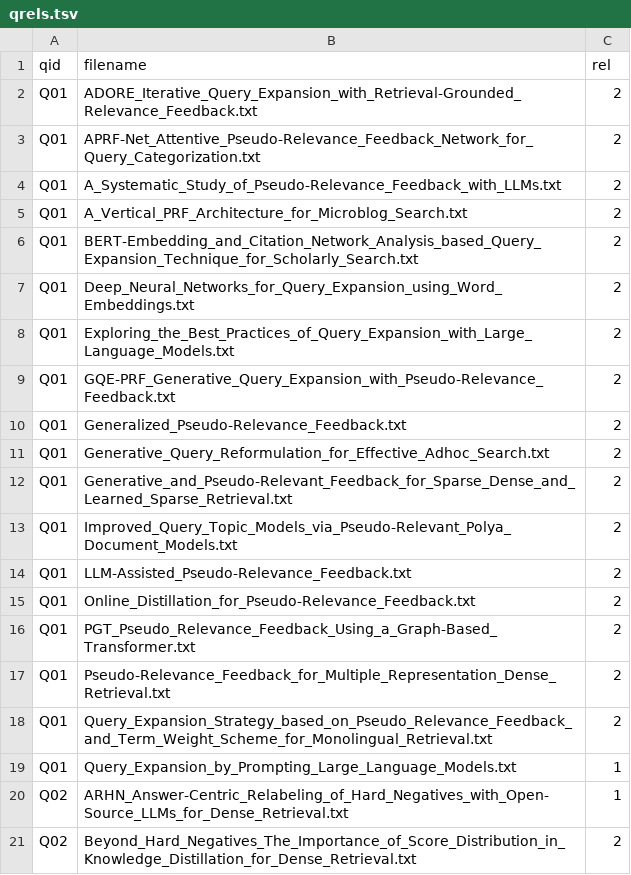
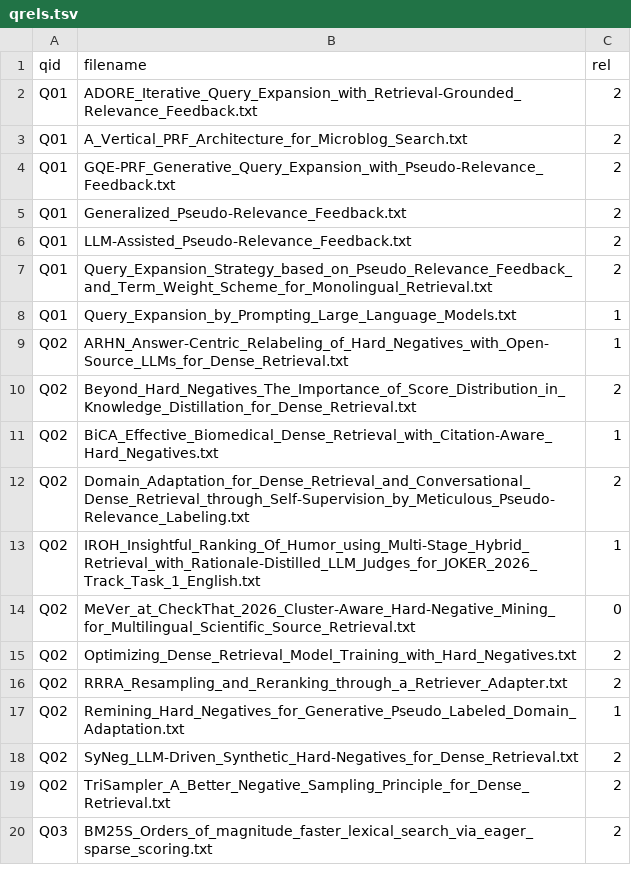
Before and after one commit to samuelecapoccia/homework-3-ingegneria-dei-dati, a TSV file: eval/qrels.tsv, drawn as a sheet; only a part is shown; the shorter side is filled out with more unchanged rows; the diff covers the shown part only; the diff names each change by its address in the sheet, - before the commit and + after, or states it on an @@ line.

Commit message:
Revisione finale: dataset riproducibile, console più robusta, relazione corretta
- data/raw/arxiv_cs_ir.jsonl.gz: i record arXiv scaricati il 13/11/2026, da cui
  build_dataset.py ricostruisce esattamente lo stesso dataset (--refresh riscarica)
- Searcher: messaggi chiari per :k / :explain non validi, comandi sconosciuti,
  --k 0 e indice mancante; chiusura della Directory
- eval/qrels.tsv: solo i 123 giudizi del pool attuale; rimosso il filtro in Evaluate
- relazione: URL del repository, nota sui tempi di commit, frase su SHOULD con +,
  dataset compresso nel repository
- README e .gitignore aggiornati

```diff
--- a/eval/qrels.tsv
+++ b/eval/qrels.tsv
-row 3: Q01 | APRF-Net_Attentive_Pseudo-Relevance_Feedback_Network_for_Query_Categorization.txt | 2
-row 4: Q01 | A_Systematic_Study_of_Pseudo-Relevance_Feedback_with_LLMs.txt | 2
-row 6: Q01 | BERT-Embedding_and_Citation_Network_Analysis_based_Query_Expansion_Technique_for_Scholarly_Search.txt | 2
-row 7: Q01 | Deep_Neural_Networks_for_Query_Expansion_using_Word_Embeddings.txt | 2
-row 8: Q01 | Exploring_the_Best_Practices_of_Query_Expansion_with_Large_Language_Models.txt | 2
-row 11: Q01 | Generative_Query_Reformulation_for_Effective_Adhoc_Search.txt | 2
-row 12: Q01 | Generative_and_Pseudo-Relevant_Feedback_for_Sparse_Dense_and_Learned_Sparse_Retrieval.txt | 2
-row 13: Q01 | Improved_Query_Topic_Models_via_Pseudo-Relevant_Polya_Document_Models.txt | 2
-row 15: Q01 | Online_Distillation_for_Pseudo-Relevance_Feedback.txt | 2
-row 16: Q01 | PGT_Pseudo_Relevance_Feedback_Using_a_Graph-Based_Transformer.txt | 2
-row 17: Q01 | Pseudo-Relevance_Feedback_for_Multiple_Representation_Dense_Retrieval.txt | 2
```
Also changed, not shown: 4 removed rows elsewhere in this file, 9 other files.
